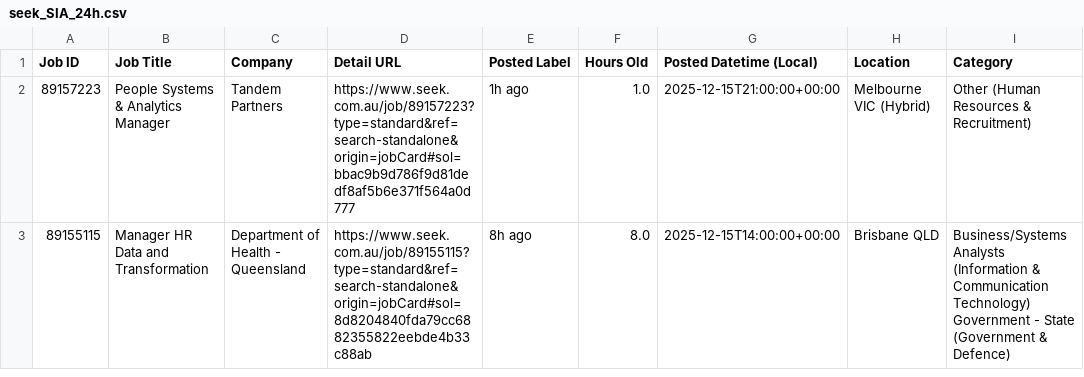
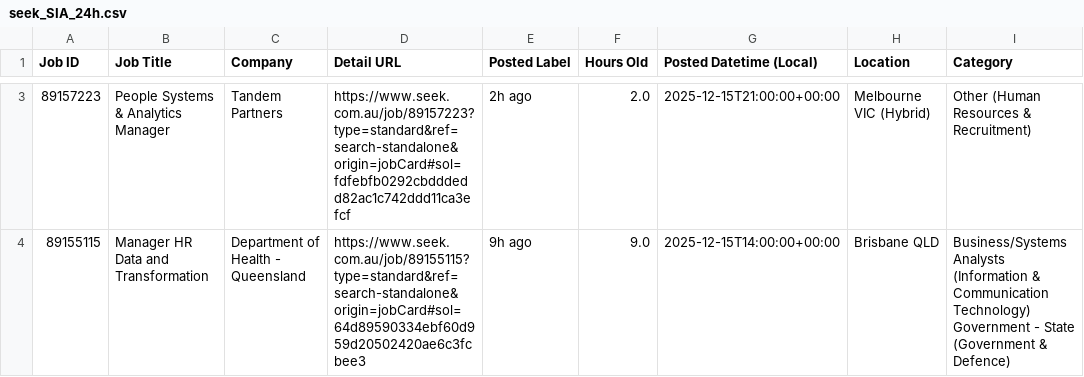
Before and after one commit to TIMXSHI/JobScrapper_SEEK_BA.BI, a CSV file: seek_SIA_24h.csv, drawn as a sheet; only a part is shown, gaps mark what is left out; addresses are those after the commit; the diff covers the shown part only; the diff names each change by its address in the sheet, - before the commit and + after, or states it on an @@ line.

```diff
--- a/seek_SIA_24h.csv
+++ b/seek_SIA_24h.csv
-D3 (Detail URL): https://www.seek.com.au/job/89157223?type=standard&ref=search-standalone&origin=jobCard#sol=bbac9b9d786f9d81dedf8af5b6e371f564a0d777
+D3 (Detail URL): https://www.seek.com.au/job/89157223?type=standard&ref=search-standalone&origin=jobCard#sol=fdfebfb0292cbdddedd82ac1c742ddd11ca3efcf
-E3 (Posted Label): 1h ago
+E3 (Posted Label): 2h ago
-F3 (Hours Old): 1.0
+F3 (Hours Old): 2.0
-D4 (Detail URL): https://www.seek.com.au/job/89155115?type=standard&ref=search-standalone&origin=jobCard#sol=8d8204840fda79cc6882355822eebde4b33c88ab
+D4 (Detail URL): https://www.seek.com.au/job/89155115?type=standard&ref=search-standalone&origin=jobCard#sol=64d89590334ebf60d959d20502420ae6c3fcbee3
-E4 (Posted Label): 8h ago
+E4 (Posted Label): 9h ago
-F4 (Hours Old): 8.0
+F4 (Hours Old): 9.0
```
Also changed, not shown: 1 added row elsewhere in this file, seek_MLAI_24h.csv.
